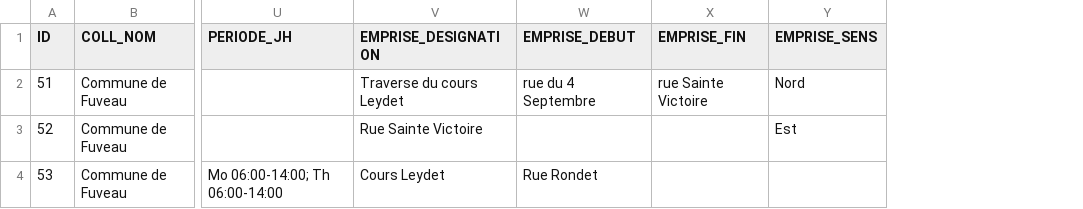
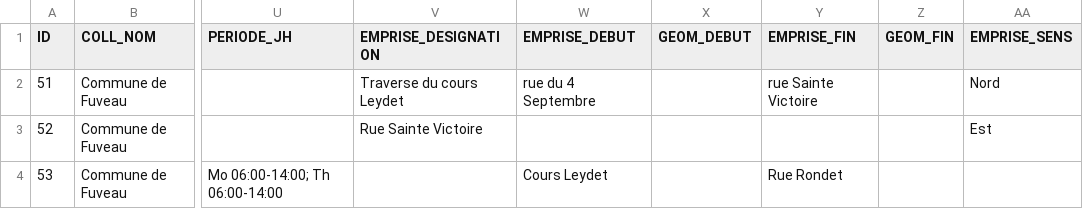
Before and after one commit to CEREMA/schema-arrete-circulation-marchandises, a CSV file: exemples/fuveau.csv, drawn as a sheet; only a part is shown, gaps mark what is left out; addresses are those after the commit; the diff names each change by its address in the sheet, - before the commit and + after, or states it on an @@ line.

```diff
--- a/exemples/fuveau.csv
+++ b/exemples/fuveau.csv
+column X (GEOM_DEBUT), empty
+column Z (GEOM_FIN), empty
-V4 (EMPRISE_DESIGNATION): Cours Leydet
+V4 (EMPRISE_DESIGNATION): (empty)
-W4 (EMPRISE_DEBUT): Rue Rondet
+W4 (EMPRISE_DEBUT): Cours Leydet
-Y4 (EMPRISE_FIN): (empty)
+Y4 (EMPRISE_FIN): Rue Rondet
```
Also changed, not shown: exemple-valide.csv, exemples/carros.csv, 5 other files.
